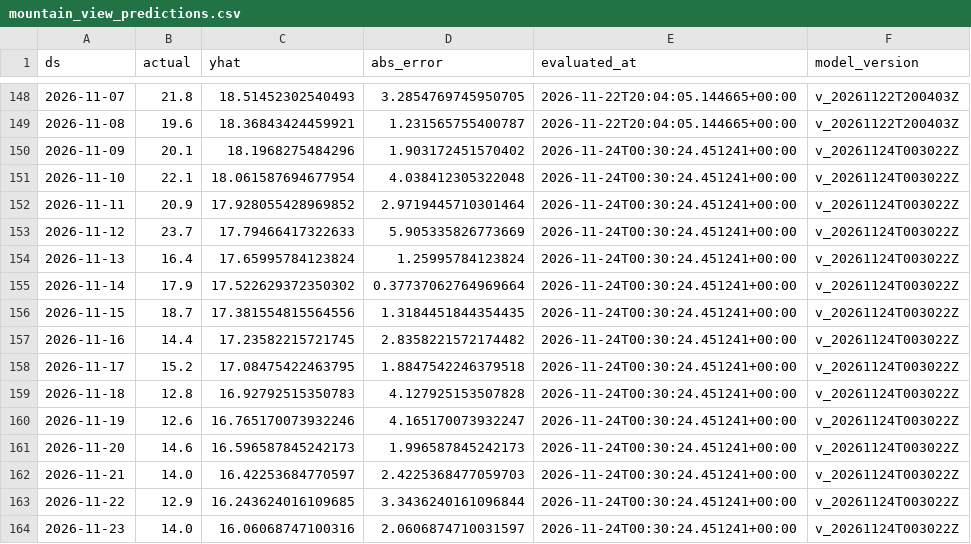
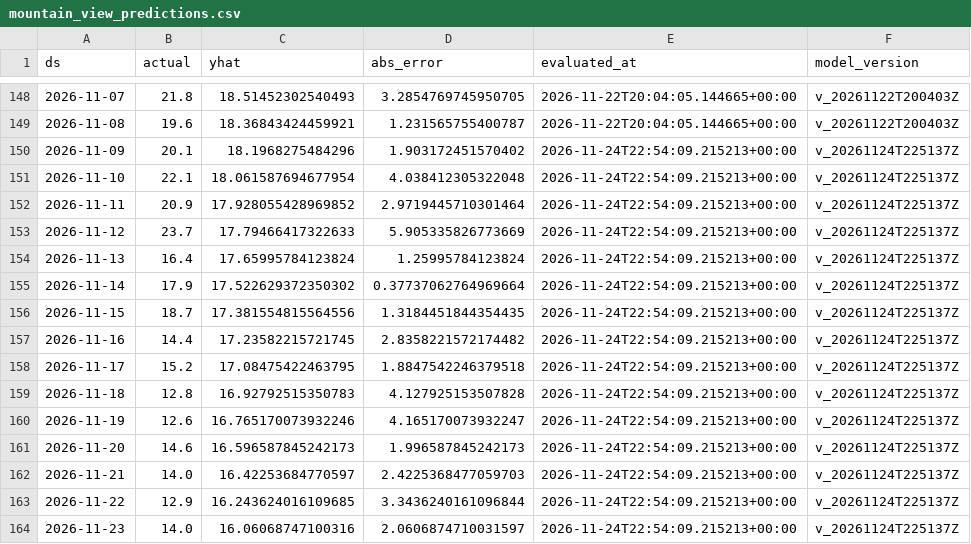
Before and after one commit to rohanc27/weather-forecast-mlops, a CSV file: monitoring/mountain_view_predictions.csv, drawn as a sheet; only a part is shown, gaps mark what is left out.

```diff
--- a/monitoring/mountain_view_predictions.csv
+++ b/monitoring/mountain_view_predictions.csv
@@ -149,16 +149,16 @@ ds,actual,yhat,abs_error,evaluated_at,model_version
 2026-11-08,19.6,18.36843424459921,1.231565755400787,2026-11-22T20:04:05.144665+00:00,v_20261122T200403Z
-2026-11-09,20.1,18.1968275484296,1.903172451570402,2026-11-24T00:30:24.451241+00:00,v_20261124T003022Z
-2026-11-10,22.1,18.061587694677954,4.038412305322048,2026-11-24T00:30:24.451241+00:00,v_20261124T003022Z
-2026-11-11,20.9,17.928055428969852,2.9719445710301464,2026-11-24T00:30:24.451241+00:00,v_20261124T003022Z
-2026-11-12,23.7,17.79466417322633,5.905335826773669,2026-11-24T00:30:24.451241+00:00,v_20261124T003022Z
-2026-11-13,16.4,17.65995784123824,1.25995784123824,2026-11-24T00:30:24.451241+00:00,v_20261124T003022Z
-2026-11-14,17.9,17.522629372350302,0.37737062764969664,2026-11-24T00:30:24.451241+00:00,v_20261124T003022Z
-2026-11-15,18.7,17.381554815564556,1.3184451844354435,2026-11-24T00:30:24.451241+00:00,v_20261124T003022Z
-2026-11-16,14.4,17.23582215721745,2.8358221572174482,2026-11-24T00:30:24.451241+00:00,v_20261124T003022Z
-2026-11-17,15.2,17.08475422463795,1.8847542246379518,2026-11-24T00:30:24.451241+00:00,v_20261124T003022Z
-2026-11-18,12.8,16.92792515350783,4.127925153507828,2026-11-24T00:30:24.451241+00:00,v_20261124T003022Z
-2026-11-19,12.6,16.765170073932246,4.165170073932247,2026-11-24T00:30:24.451241+00:00,v_20261124T003022Z
-2026-11-20,14.6,16.596587845242173,1.996587845242173,2026-11-24T00:30:24.451241+00:00,v_20261124T003022Z
-2026-11-21,14.0,16.42253684770597,2.4225368477059703,2026-11-24T00:30:24.451241+00:00,v_20261124T003022Z
-2026-11-22,12.9,16.243624016109685,3.3436240161096844,2026-11-24T00:30:24.451241+00:00,v_20261124T003022Z
-2026-11-23,14.0,16.06068747100316,2.0606874710031597,2026-11-24T00:30:24.451241+00:00,v_20261124T003022Z
+2026-11-09,20.1,18.1968275484296,1.903172451570402,2026-11-24T22:54:09.215213+00:00,v_20261124T225137Z
+2026-11-10,22.1,18.061587694677954,4.038412305322048,2026-11-24T22:54:09.215213+00:00,v_20261124T225137Z
+2026-11-11,20.9,17.928055428969852,2.9719445710301464,2026-11-24T22:54:09.215213+00:00,v_20261124T225137Z
+2026-11-12,23.7,17.79466417322633,5.905335826773669,2026-11-24T22:54:09.215213+00:00,v_20261124T225137Z
+2026-11-13,16.4,17.65995784123824,1.25995784123824,2026-11-24T22:54:09.215213+00:00,v_20261124T225137Z
+2026-11-14,17.9,17.522629372350302,0.37737062764969664,2026-11-24T22:54:09.215213+00:00,v_20261124T225137Z
+2026-11-15,18.7,17.381554815564556,1.3184451844354435,2026-11-24T22:54:09.215213+00:00,v_20261124T225137Z
+2026-11-16,14.4,17.23582215721745,2.8358221572174482,2026-11-24T22:54:09.215213+00:00,v_20261124T225137Z
+2026-11-17,15.2,17.08475422463795,1.8847542246379518,2026-11-24T22:54:09.215213+00:00,v_20261124T225137Z
+2026-11-18,12.8,16.92792515350783,4.127925153507828,2026-11-24T22:54:09.215213+00:00,v_20261124T225137Z
+2026-11-19,12.6,16.765170073932246,4.165170073932247,2026-11-24T22:54:09.215213+00:00,v_20261124T225137Z
+2026-11-20,14.6,16.596587845242173,1.996587845242173,2026-11-24T22:54:09.215213+00:00,v_20261124T225137Z
+2026-11-21,14.0,16.42253684770597,2.4225368477059703,2026-11-24T22:54:09.215213+00:00,v_20261124T225137Z
+2026-11-22,12.9,16.243624016109685,3.3436240161096844,2026-11-24T22:54:09.215213+00:00,v_20261124T225137Z
+2026-11-23,14.0,16.06068747100316,2.0606874710031597,2026-11-24T22:54:09.215213+00:00,v_20261124T225137Z
```
Also changed, not shown: monitoring/los_angeles_predictions.csv, monitoring/san_francisco_predictions.csv, 5 other files.
